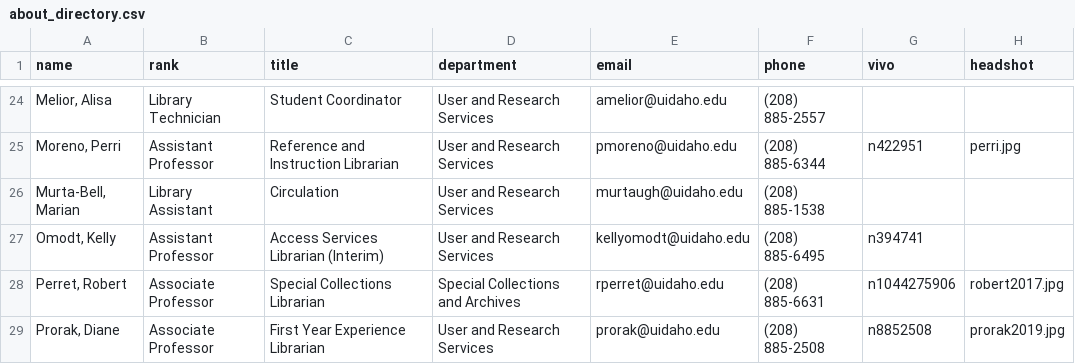
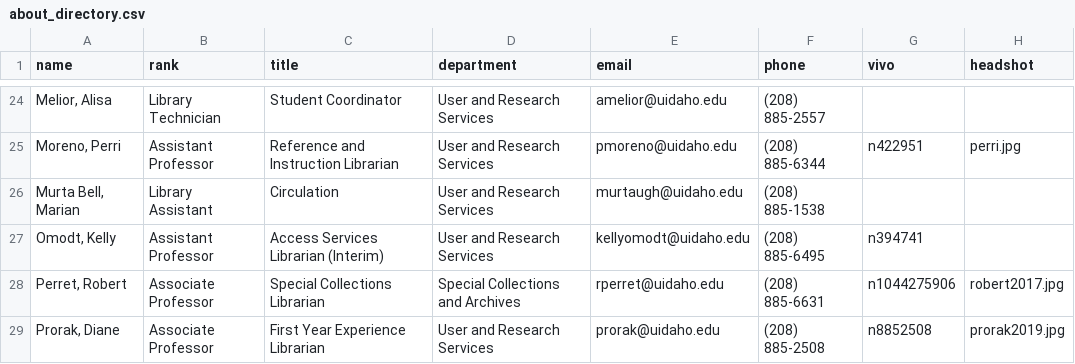
Before and after one commit to uidaholib/main-web-redesign_draft, a CSV file: _data/about_directory.csv, drawn as a sheet; only a part is shown, gaps mark what is left out.

Commit message:
fix name

```diff
--- a/_data/about_directory.csv
+++ b/_data/about_directory.csv
@@ -25,3 +25,3 @@ name,rank,title,department,email,phone,vivo,headshot
 "Moreno, Perri",Assistant Professor,Reference and Instruction Librarian,User and Research Services,pmoreno@uidaho.edu,(208) 885-6344,n422951,perri.jpg
-"Murta-Bell, Marian",Library Assistant,Circulation,User and Research Services,murtaugh@uidaho.edu,(208) 885-1538,,
+"Murta Bell, Marian",Library Assistant,Circulation,User and Research Services,murtaugh@uidaho.edu,(208) 885-1538,,
 "Omodt, Kelly",Assistant Professor,Access Services Librarian (Interim),User and Research Services,kellyomodt@uidaho.edu,(208) 885-6495,n394741,
```
